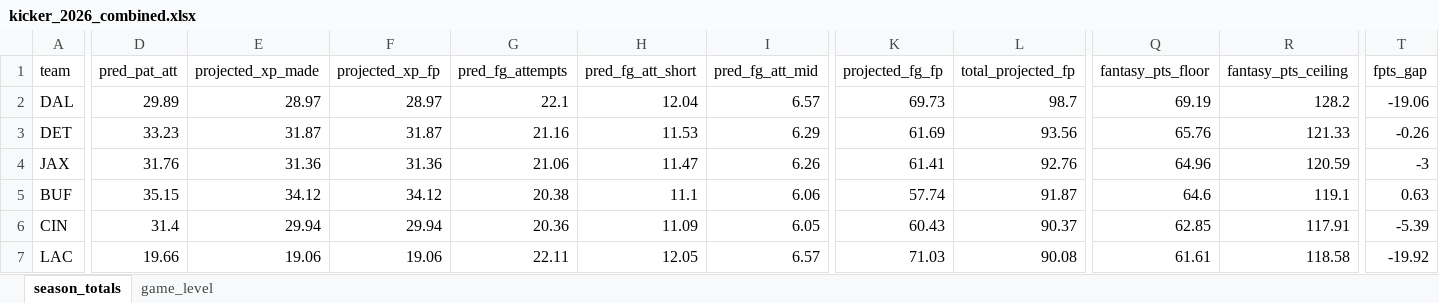
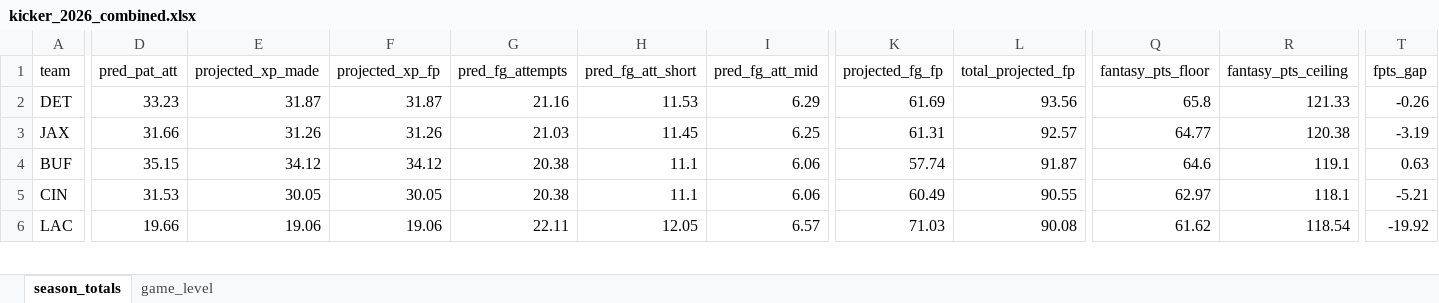
Before and after one commit to egomaniacsfantasy/lineup-lab, an Excel workbook: projections/kicker_2026_combined.xlsx, sheet season_totals, drawn as a sheet; only a part is shown, gaps mark what is left out; values as stored, in another font and other column widths than the file's, no borders; removed rows and columns are numbered as before the commit, all else as after; rows hold the shown columns only; the diff covers the shown part only; the diff names each change by its address in the sheet, - before the commit and + after, or states it on an @@ line.

```diff
--- a/projections/kicker_2026_combined.xlsx (sheet season_totals)
+++ b/projections/kicker_2026_combined.xlsx (sheet season_totals)
-row 2: DAL | 29.89 | 28.97 | 28.97 | 22.1 | 12.04 | 6.57 | 69.73 | 98.7 | 69.19 | 128.2 | -19.06
-Q2 (fantasy_pts_floor): 65.76
+Q2 (fantasy_pts_floor): 65.8
-D3 (pred_pat_att): 31.76
+D3 (pred_pat_att): 31.66
-E3 (projected_xp_made): 31.36
+E3 (projected_xp_made): 31.26
-F3 (projected_xp_fp): 31.36
+F3 (projected_xp_fp): 31.26
-G3 (pred_fg_attempts): 21.06
+G3 (pred_fg_attempts): 21.03
-H3 (pred_fg_att_short): 11.47
+H3 (pred_fg_att_short): 11.45
-I3 (pred_fg_att_mid): 6.26
+I3 (pred_fg_att_mid): 6.25
-K3 (projected_fg_fp): 61.41
+K3 (projected_fg_fp): 61.31
-L3 (total_projected_fp): 92.76
+L3 (total_projected_fp): 92.57
-Q3 (fantasy_pts_floor): 64.96
+Q3 (fantasy_pts_floor): 64.77
-R3 (fantasy_pts_ceiling): 120.59
+R3 (fantasy_pts_ceiling): 120.38
-T3 (fpts_gap): -3
+T3 (fpts_gap): -3.19
-D5 (pred_pat_att): 31.4
+D5 (pred_pat_att): 31.53
-E5 (projected_xp_made): 29.94
+E5 (projected_xp_made): 30.05
-F5 (projected_xp_fp): 29.94
+F5 (projected_xp_fp): 30.05
-G5 (pred_fg_attempts): 20.36
+G5 (pred_fg_attempts): 20.38
-H5 (pred_fg_att_short): 11.09
+H5 (pred_fg_att_short): 11.1
-I5 (pred_fg_att_mid): 6.05
+I5 (pred_fg_att_mid): 6.06
-K5 (projected_fg_fp): 60.43
+K5 (projected_fg_fp): 60.49
-L5 (total_projected_fp): 90.37
+L5 (total_projected_fp): 90.55
-Q5 (fantasy_pts_floor): 62.85
+Q5 (fantasy_pts_floor): 62.97
-R5 (fantasy_pts_ceiling): 117.91
+R5 (fantasy_pts_ceiling): 118.1
-T5 (fpts_gap): -5.39
+T5 (fpts_gap): -5.21
-Q6 (fantasy_pts_floor): 61.61
+Q6 (fantasy_pts_floor): 61.62
-R6 (fantasy_pts_ceiling): 118.58
+R6 (fantasy_pts_ceiling): 118.54
```
Also changed, not shown: 5 added rows, 4 removed rows and 154 edited cells elsewhere in this sheet, sheet game_level.
